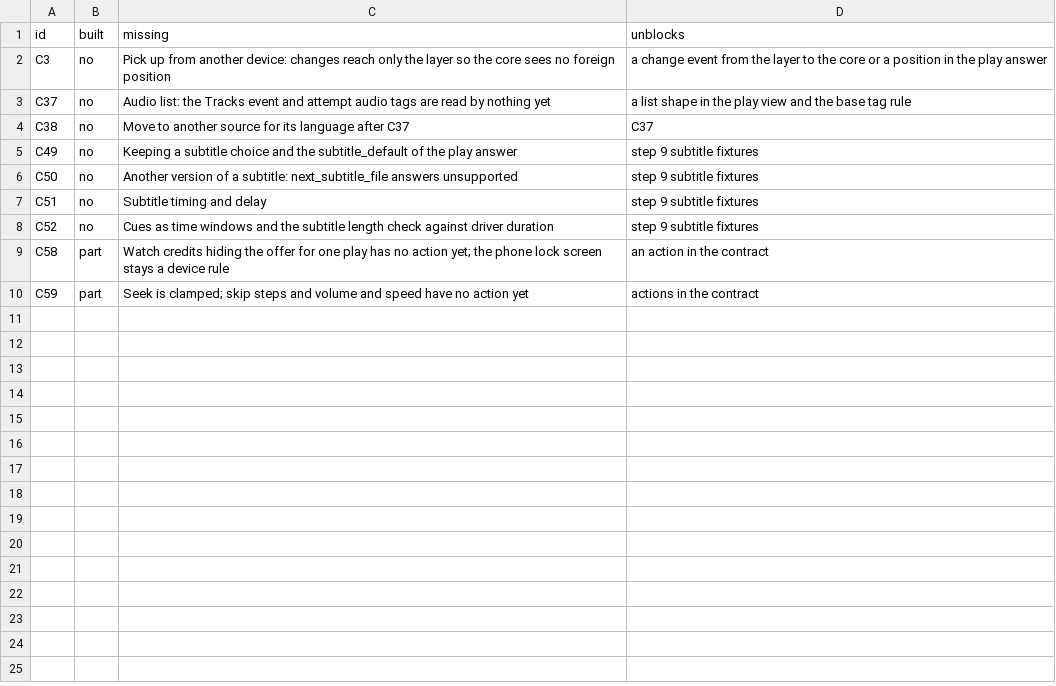
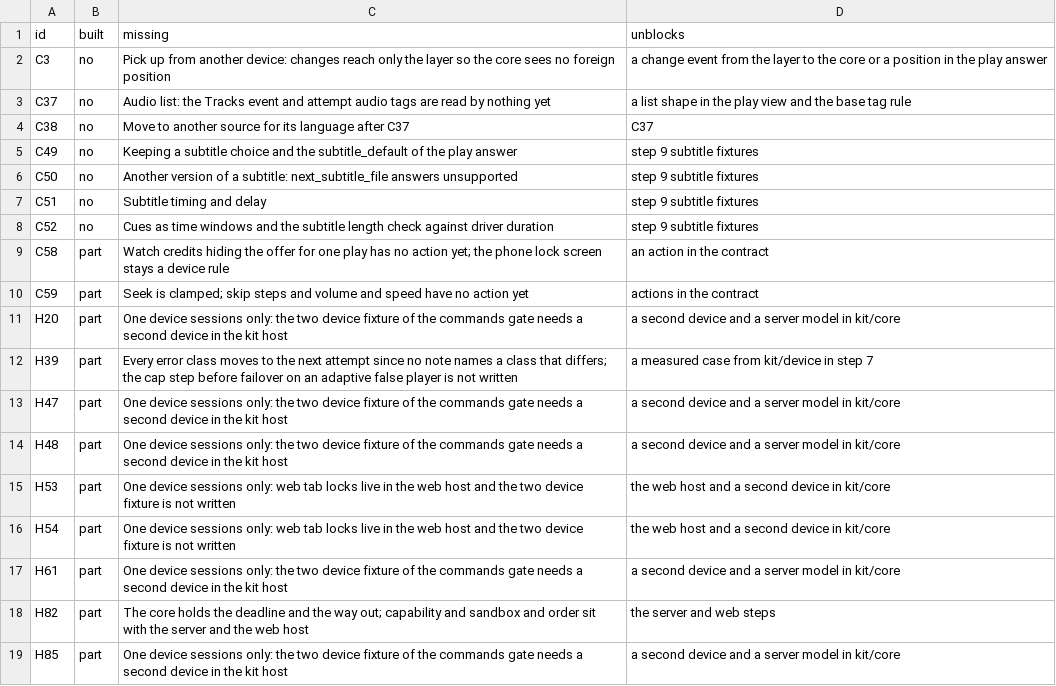
Before and after one commit to streams-project/streams, a CSV file: platform/kit/core/open.csv, drawn as a sheet; the diff names each change by its address in the sheet, - before the commit and + after, or states it on an @@ line.

Commit message:
Write down which defect rows are only part proved and what unblocks them

```diff
--- a/platform/kit/core/open.csv
+++ b/platform/kit/core/open.csv
+row 11: H20 | part | One device sessions only: the two device fixture of the commands gate needs a second device in the kit host | a second device and a server model in kit/core
+row 12: H39 | part | Every error class moves to the next attempt since no note names a class that differs; the cap step before failover on an adaptive false player is not written | a measured case from kit/device in step 7
+row 13: H47 | part | One device sessions only: the two device fixture of the commands gate needs a second device in the kit host | a second device and a server model in kit/core
+row 14: H48 | part | One device sessions only: the two device fixture of the commands gate needs a second device in the kit host | a second device and a server model in kit/core
+row 15: H53 | part | One device sessions only: web tab locks live in the web host and the two device fixture is not written | the web host and a second device in kit/core
+row 16: H54 | part | One device sessions only: web tab locks live in the web host and the two device fixture is not written | the web host and a second device in kit/core
+row 17: H61 | part | One device sessions only: the two device fixture of the commands gate needs a second device in the kit host | a second device and a server model in kit/core
+row 18: H82 | part | The core holds the deadline and the way out; capability and sandbox and order sit with the server and the web host | the server and web steps
+row 19: H85 | part | One device sessions only: the two device fixture of the commands gate needs a second device in the kit host | a second device and a server model in kit/core
```
